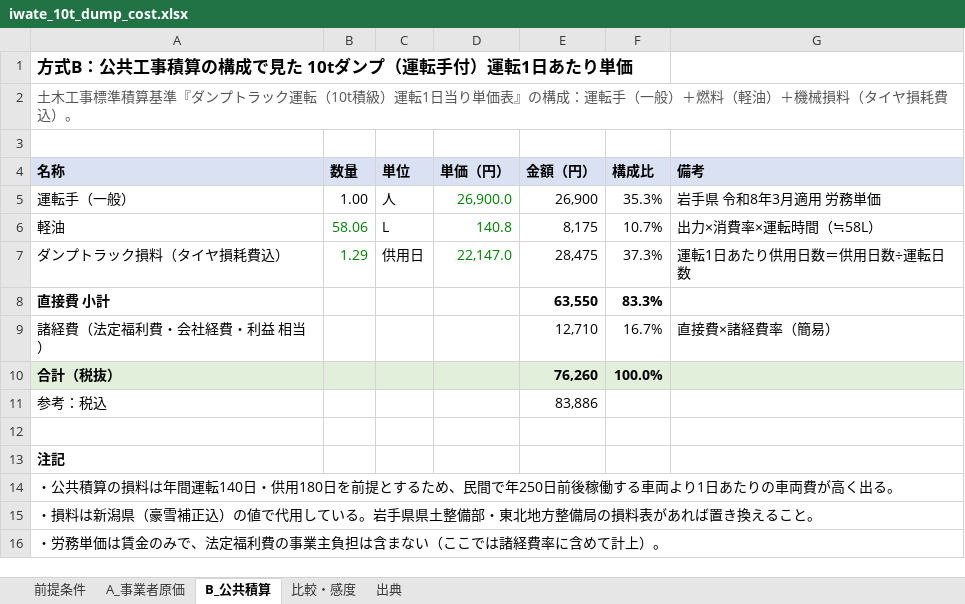
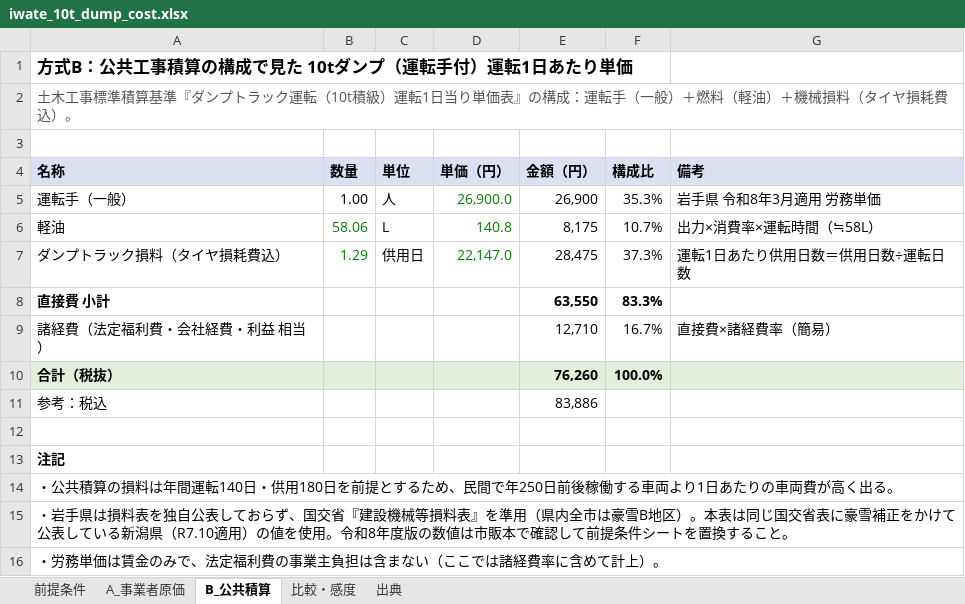
Before and after one commit to pompompom2000/test-project, an Excel workbook: research/iwate_10t_dump_cost.xlsx, sheet B_公共積算, drawn as a sheet; values as stored, in another font and other column widths than the file's, no borders; the diff names each change by its address in the sheet, - before the commit and + after, or states it on an @@ line.

```diff
--- a/research/iwate_10t_dump_cost.xlsx (sheet B_公共積算)
+++ b/research/iwate_10t_dump_cost.xlsx (sheet B_公共積算)
-A15 (名称): ・損料は新潟県（豪雪補正込）の値で代用している。岩手県県土整備部・東北地方整備局の損料表があれば置き換えること。
+A15 (名称): ・岩手県は損料表を独自公表しておらず、国交省『建設機械等損料表』を準用（県内全市は豪雪B地区）。本表は同じ国交省表に豪雪補正をかけて公表している新潟県（R7.10適用）の値を使用。令和8年度版の数値は市販本で確認して前提条件シートを置換すること。
```
Also changed, not shown: sheet 出典, sheet 前提条件.
